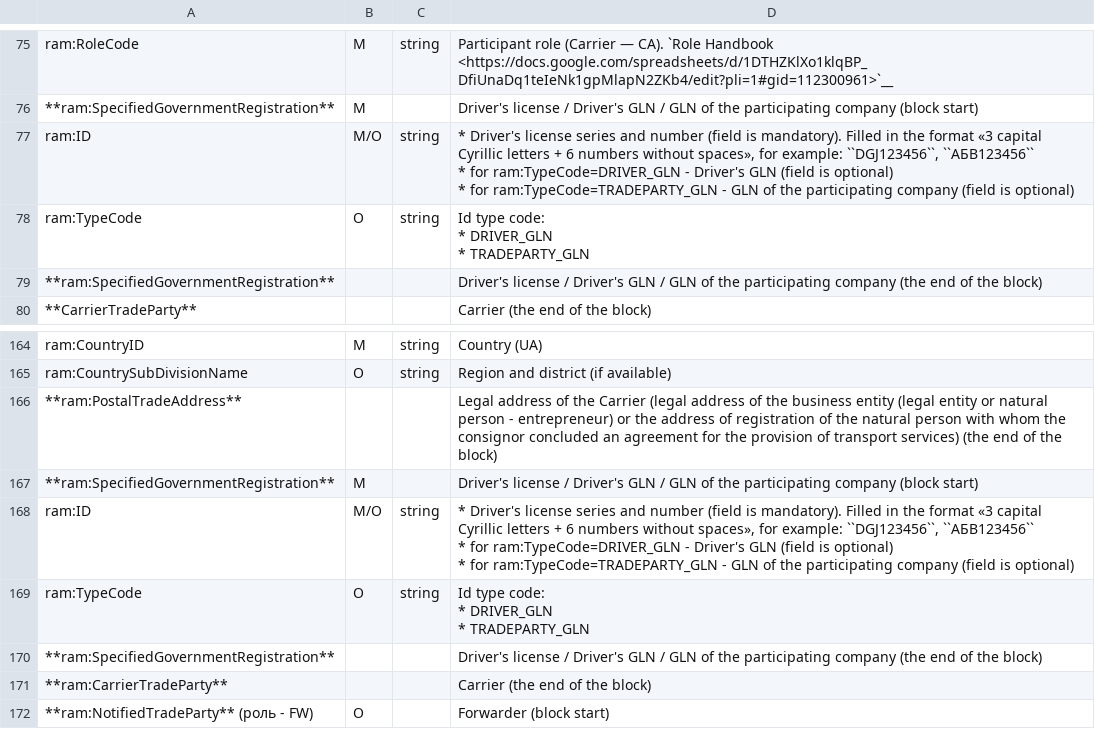
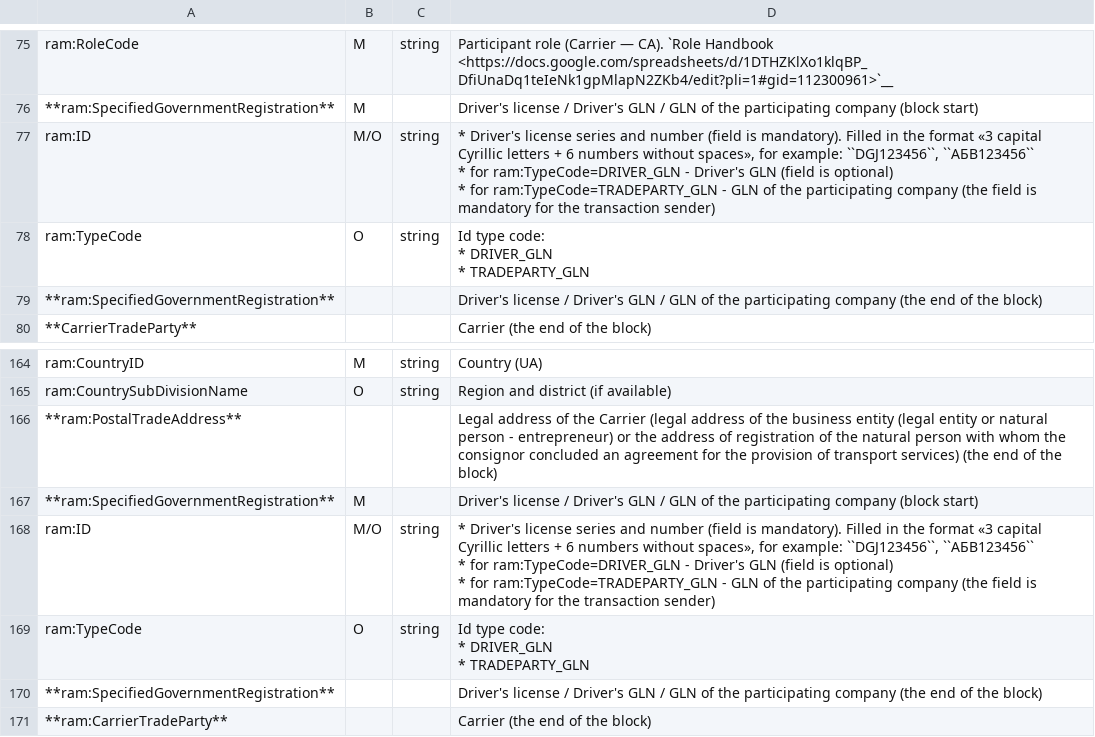
Before and after one commit to EDI-N/Docs_en, a CSV file: docs/Docs_ETTNv3/ADJUSTMENT_ACT/for_csv/adjustment_act_v3.csv, drawn as a sheet; only a part is shown, gaps mark what is left out; the shorter side is filled out with more unchanged rows.

```diff
--- a/docs/Docs_ETTNv3/ADJUSTMENT_ACT/for_csv/adjustment_act_v3.csv
+++ b/docs/Docs_ETTNv3/ADJUSTMENT_ACT/for_csv/adjustment_act_v3.csv
@@ -80,5 +80,5 @@ ram:RoleCode,M,string, Participant role (Carrier — CA). `Role Handbook <https:
 **ram:SpecifiedGovernmentRegistration**,M,,Driver's license / Driver's GLN / GLN of the participating company (block start)
-ram:ID,M/O,string,"* Driver's license series and number (field is mandatory). Filled in the format «3 capital Cyrillic letters + 6 numbers without spaces», for example: ``DGJ123456``, ``АБВ123456``
-* for ram:TypeCode=DRIVER_GLN - Driver's GLN (field is optional)
-* for ram:TypeCode=TRADEPARTY_GLN - GLN of the participating company (field is optional)"
+ram:ID,M/O,string,"* Driver's license series and number (field is mandatory). Filled in the format «3 capital Cyrillic letters + 6 numbers without spaces», for example: ``DGJ123456``, ``АБВ123456``
+* for ram:TypeCode=DRIVER_GLN - Driver's GLN (field is optional)
+* for ram:TypeCode=TRADEPARTY_GLN - GLN of the participating company (the field is mandatory for the transaction sender)"
 ram:TypeCode,O,string,"Id type code:
@@ -182,5 +182,5 @@ ram:CountrySubDivisionName,O,string, Region and district (if available)
 **ram:SpecifiedGovernmentRegistration**,M,,Driver's license / Driver's GLN / GLN of the participating company (block start)
-ram:ID,M/O,string,"* Driver's license series and number (field is mandatory). Filled in the format «3 capital Cyrillic letters + 6 numbers without spaces», for example: ``DGJ123456``, ``АБВ123456``
-* for ram:TypeCode=DRIVER_GLN - Driver's GLN (field is optional)
-* for ram:TypeCode=TRADEPARTY_GLN - GLN of the participating company (field is optional)"
+ram:ID,M/O,string,"* Driver's license series and number (field is mandatory). Filled in the format «3 capital Cyrillic letters + 6 numbers without spaces», for example: ``DGJ123456``, ``АБВ123456``
+* for ram:TypeCode=DRIVER_GLN - Driver's GLN (field is optional)
+* for ram:TypeCode=TRADEPARTY_GLN - GLN of the participating company (the field is mandatory for the transaction sender)"
 ram:TypeCode,O,string,"Id type code:
```
Also changed, not shown: docs/Docs_ETTNv3/CONSIGNEE_CHANGE_ACT/for_csv/consigneechange_act_v3.csv, docs/Docs_ETTNv3/DISAGREEMENT_ACT/for_csv/disagreement_act_v3.csv, 7 other files.
